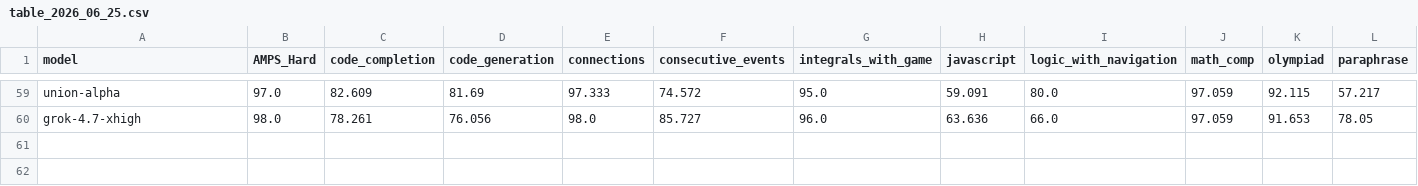
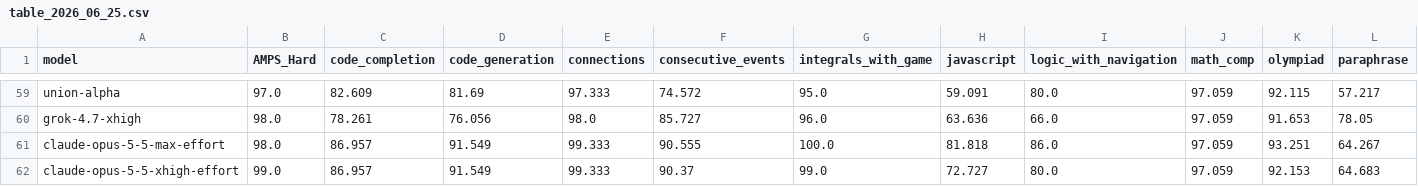
Before and after one commit to LiveBench/new-livebench, a CSV file: public/table_2026_06_25.csv, drawn as a sheet; only a part is shown, gaps mark what is left out; rows hold the shown columns only; the diff names each change by its address in the sheet, - before the commit and + after, or states it on an @@ line.

```diff
--- a/public/table_2026_06_25.csv
+++ b/public/table_2026_06_25.csv
+row 61: claude-opus-5-5-max-effort | 98.0 | 86.957 | 91.549 | 99.333 | 90.555 | 100.0 | 81.818 | 86.0 | 97.059 | 93.251 | 64.267
+row 62: claude-opus-5-5-xhigh-effort | 99.0 | 86.957 | 91.549 | 99.333 | 90.37 | 99.0 | 72.727 | 80.0 | 97.059 | 92.153 | 64.683
```
Also changed, not shown: public/cost_2026_06_25.csv, 1 other file.
